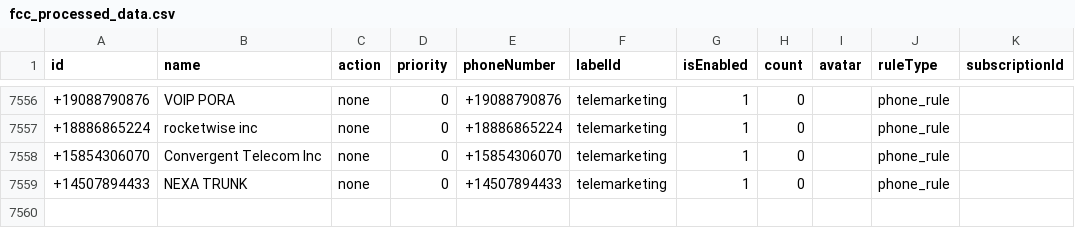
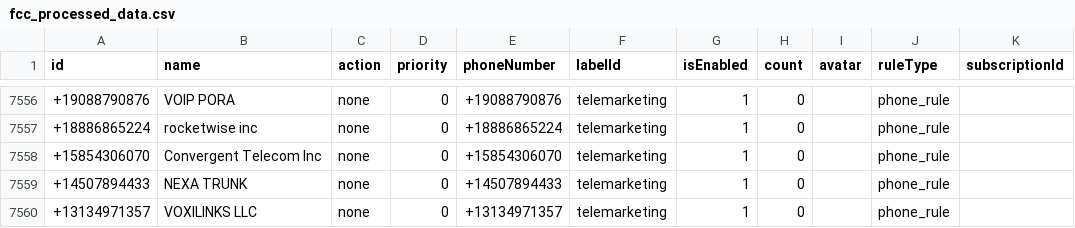
Before and after one commit to choicenew/yourcallrule, a CSV file: US/fcc_processed_data.csv, drawn as a sheet; only a part is shown, gaps mark what is left out.

```diff
--- a/US/fcc_processed_data.csv
+++ b/US/fcc_processed_data.csv
@@ -7559 +7559,2 @@ id,name,action,priority,phoneNumber,labelId,isEnabled,count,avatar,ruleType,subs
 +14507894433,NEXA TRUNK,none,0,+14507894433,telemarketing,1,0,,phone_rule,
++13134971357,VOXILINKS LLC,none,0,+13134971357,telemarketing,1,0,,phone_rule,
```
